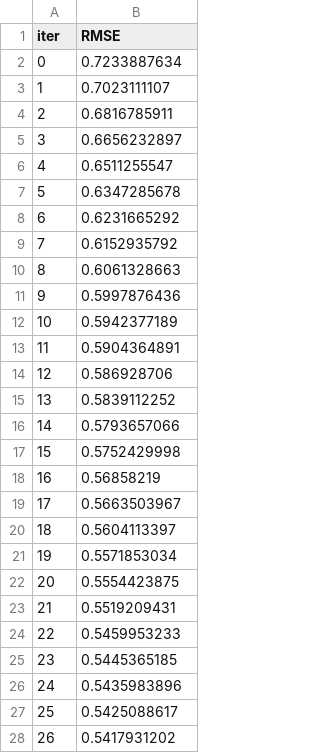
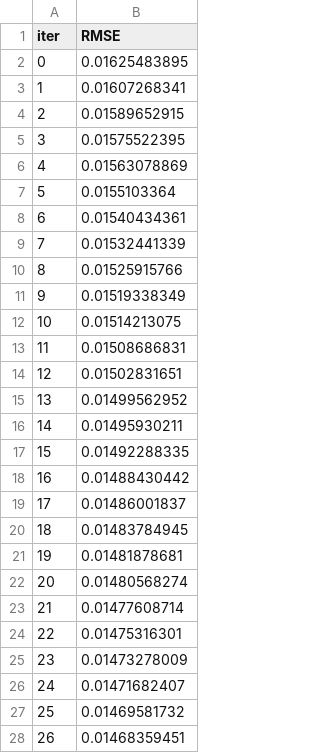
Before and after one commit to amito-ds/chester, a TSV file: chester/run_manual_chester/catboost_info/learn_error.tsv, drawn as a sheet; only a part is shown; the diff covers the shown part only.

```diff
--- a/chester/run_manual_chester/catboost_info/learn_error.tsv
+++ b/chester/run_manual_chester/catboost_info/learn_error.tsv
@@ -1,28 +1,28 @@
 iter	RMSE
-0	0.7233887634
-1	0.7023111107
-2	0.6816785911
-3	0.6656232897
-4	0.6511255547
-5	0.6347285678
-6	0.6231665292
-7	0.6152935792
-8	0.6061328663
-9	0.5997876436
-10	0.5942377189
-11	0.5904364891
-12	0.586928706
-13	0.5839112252
-14	0.5793657066
-15	0.5752429998
-16	0.56858219
-17	0.5663503967
-18	0.5604113397
-19	0.5571853034
-20	0.5554423875
-21	0.5519209431
-22	0.5459953233
-23	0.5445365185
-24	0.5435983896
-25	0.5425088617
-26	0.5417931202
+0	0.01625483895
+1	0.01607268341
+2	0.01589652915
+3	0.01575522395
+4	0.01563078869
+5	0.0155103364
+6	0.01540434361
+7	0.01532441339
+8	0.01525915766
+9	0.01519338349
+10	0.01514213075
+11	0.01508686831
+12	0.01502831651
+13	0.01499562952
+14	0.01495930211
+15	0.01492288335
+16	0.01488430442
+17	0.01486001837
+18	0.01483784945
+19	0.01481878681
+20	0.01480568274
+21	0.01477608714
+22	0.01475316301
+23	0.01473278009
+24	0.01471682407
+25	0.01469581732
+26	0.01468359451
```
Also changed, not shown: 73 edited cells elsewhere in this file, chester/run_manual_chester/catboost_info/time_left.tsv, 15 other files.
